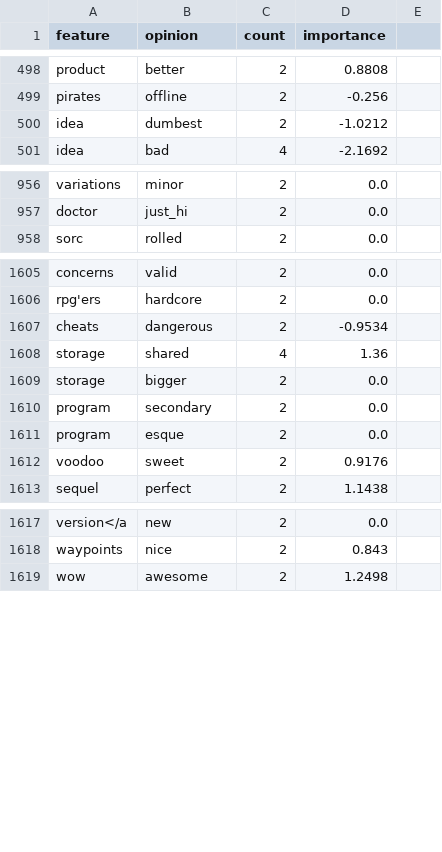
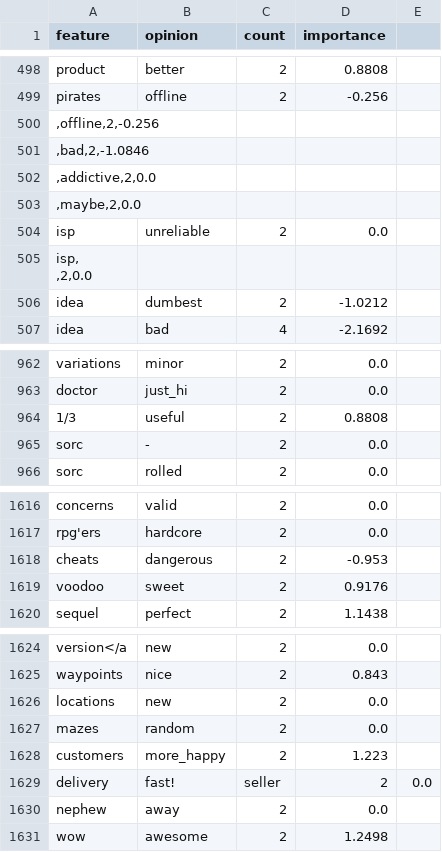
Before and after one commit to GreatToubib/tfe_final, a CSV file: AM_videogames/diablo III_parser_FOPs.csv, drawn as a sheet; only a part is shown, gaps mark what is left out; the diff covers the shown part only.

```diff
--- a/AM_videogames/diablo III_parser_FOPs.csv
+++ b/AM_videogames/diablo III_parser_FOPs.csv
@@ -499,2 +499,18 @@ product,better,2,0.8808
 pirates,offline,2,-0.256
+"
+
+,offline,2,-0.256"
+"
+
+,bad,2,-1.0846"
+"
+
+,addictive,2,0.0"
+"
+
+,maybe,2,0.0"
+isp,unreliable,2,0.0
+"isp,
+
+,2,0.0"
 idea,dumbest,2,-1.0212
@@ -957,2 +973,4 @@ variations,minor,2,0.0
 doctor,just_hi,2,0.0
+1/3,useful,2,0.8808
+sorc,-,2,0.0
 sorc,rolled,2,0.0
@@ -1606,7 +1629,3 @@ concerns,valid,2,0.0
 rpg'ers,hardcore,2,0.0
-cheats,dangerous,2,-0.9534
-storage,shared,4,1.36
-storage,bigger,2,0.0
-program,secondary,2,0.0
-program,esque,2,0.0
+cheats,dangerous,2,-0.953
 voodoo,sweet,2,0.9176
@@ -1618,2 +1637,7 @@ version</a,new,2,0.0
 waypoints,nice,2,0.843
+locations,new,2,0.0
+mazes,random,2,0.0
+customers,more_happy,2,1.223
+delivery,fast!,seller,2,0.0
+nephew,away,2,0.0
 wow,awesome,2,1.2498
```
Also changed, not shown: 4 added rows elsewhere in this file, 2 other files.
